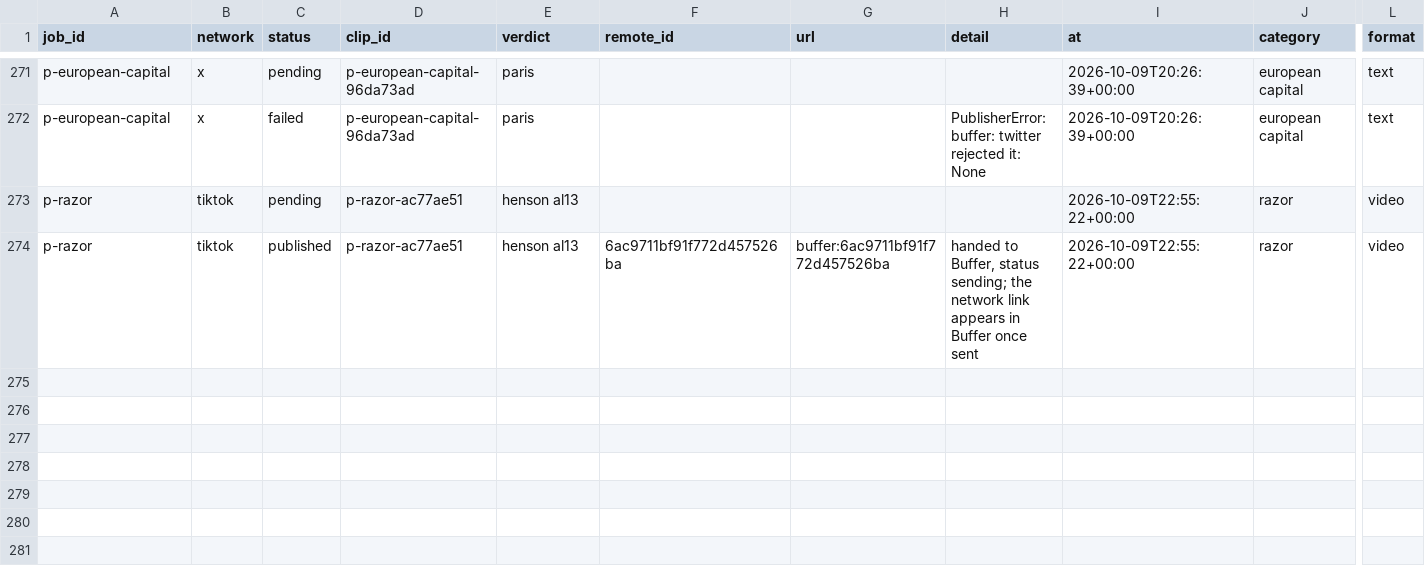
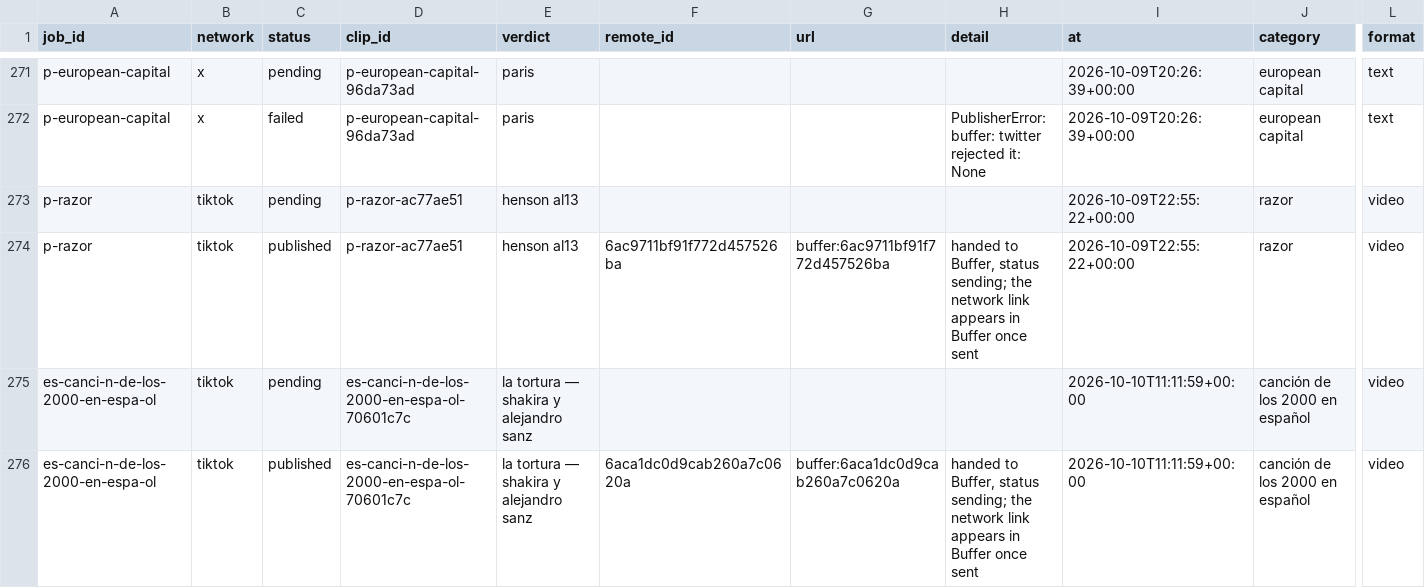
Before and after one commit to everfields/antisearch-automation, a CSV file: posts.csv, drawn as a sheet; only a part is shown, gaps mark what is left out; rows hold the shown columns only; the diff names each change by its address in the sheet, - before the commit and + after, or states it on an @@ line.

```diff
--- a/posts.csv
+++ b/posts.csv
+row 275: es-canci-n-de-los-2000-en-espa-ol | tiktok | pending | es-canci-n-de-los-2000-en-espa-ol-70601c7c | la tortura — shakira y alejandro sanz |  |  |  | 2026-10-10T11:11:59+00:00 | canción de los 2000 en español | video
+row 276: es-canci-n-de-los-2000-en-espa-ol | tiktok | published | es-canci-n-de-los-2000-en-espa-ol-70601c7c | la tortura — shakira y alejandro sanz | 6aca1dc0d9cab260a7c0620a | buffer:6aca1dc0d9cab260a7c0620a | handed to Buffer, status sending; the network link appears in Buffer once sent | 2026-10-10T11:11:59+00:00 | canción de los 2000 en español | video
```
Also changed, not shown: verdicts.csv, 1 other file.
